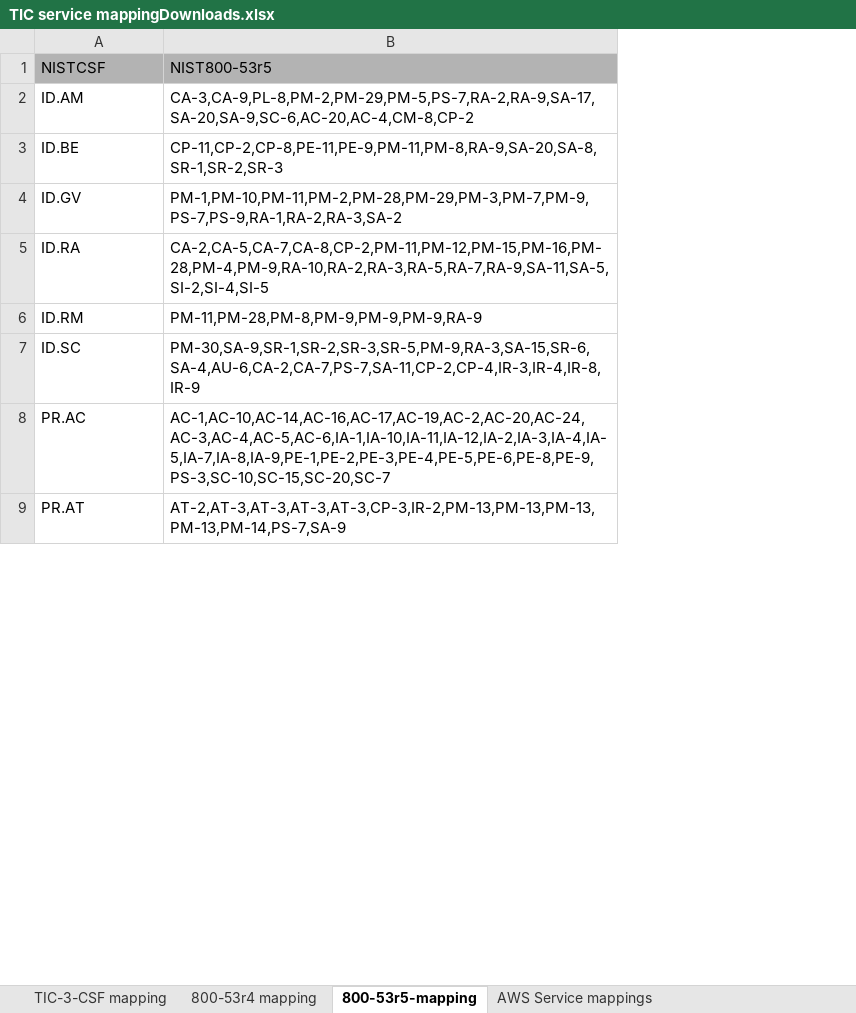
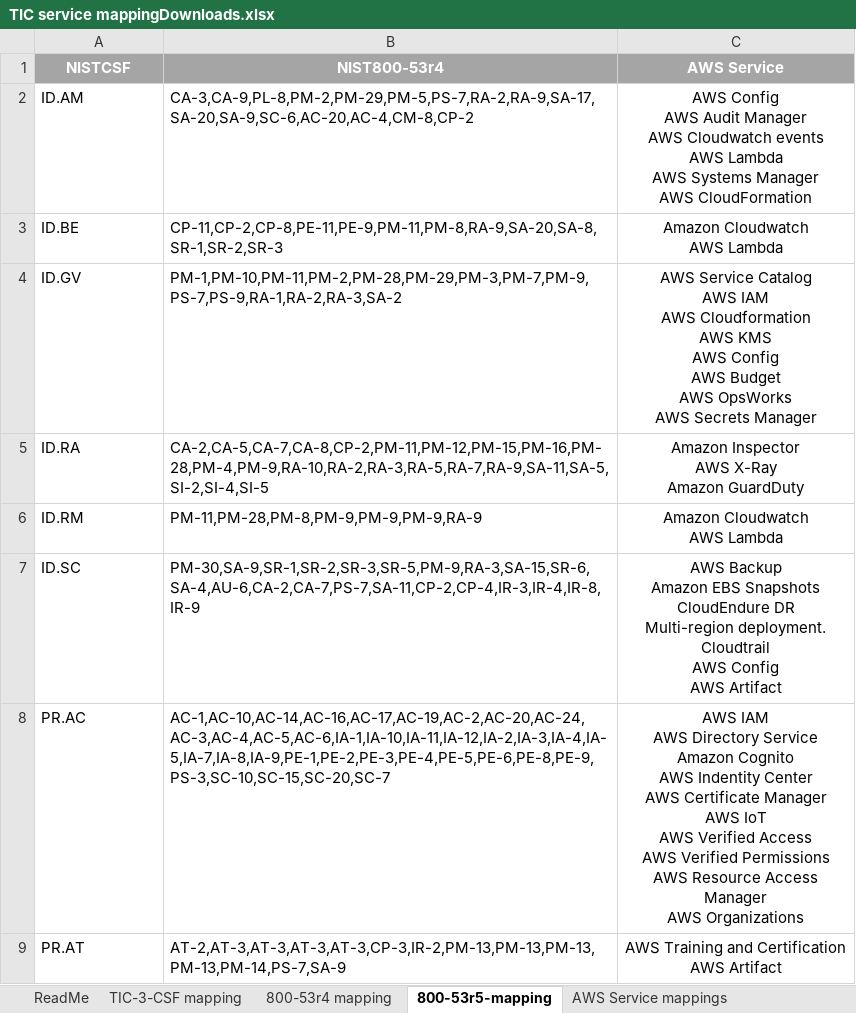
Before and after one commit to aws-samples/aws-tic3-overlays, an Excel workbook: Overlay-Documents/TIC service mappingDownloads.xlsx, sheet 800-53r5-mapping, drawn as a sheet; only a part is shown; values as stored, in another font and other column widths than the file's, no borders; table styles not drawn; ↵ is a line break in a cell; the diff names each change by its address in the sheet, - before the commit and + after, or states it on an @@ line.

Commit message:
XLS File update
Updated XLS mapping document with new services and updated PEP controls

```diff
--- a/Overlay-Documents/TIC service mappingDownloads.xlsx (sheet 800-53r5-mapping)
+++ b/Overlay-Documents/TIC service mappingDownloads.xlsx (sheet 800-53r5-mapping)
+sheet tab: ReadMe
+column C (AWS Service), rows 2-9: AWS Config ↵ AWS Audit Manager ↵ AWS Cloudwatch events ↵ AWS Lambda ↵ AWS Systems Manager ↵ AWS CloudFormation | Amazon Cloudwatch ↵ AWS Lambda | AWS Service Catalog ↵ AWS IAM ↵ AWS Cloudformation ↵ AWS KMS ↵ AWS Config ↵ AWS Budget ↵ AWS OpsWorks ↵ AWS Secrets Manager | Amazon Inspector ↵ AWS X-Ray ↵ Amazon GuardDuty | Amazon Cloudwatch ↵ AWS Lambda | AWS Backup ↵ Amazon EBS Snapshots ↵ CloudEndure DR ↵ Multi-region deployment. ↵ Cloudtrail ↵ AWS Config ↵ AWS Artifact | AWS IAM ↵ AWS Directory Service ↵ Amazon Cognito ↵ AWS Indentity Center ↵ AWS Certificate Manager ↵ AWS IoT ↵ AWS Verified Access ↵ AWS Verified Permissions ↵ AWS Resource Access Manager ↵ AWS Organizations | AWS Training and Certification ↵ AWS Artifact
@@ A1:B1 bold: off → on, text colour: black → #FFFFFF, alignment: left → center @@
-B1: NIST800-53r5
+B1: NIST800-53r4
```
Also changed, not shown: sheet TIC-3-CSF mapping, sheet AWS Service mappings, sheet 800-53r4 mapping.
